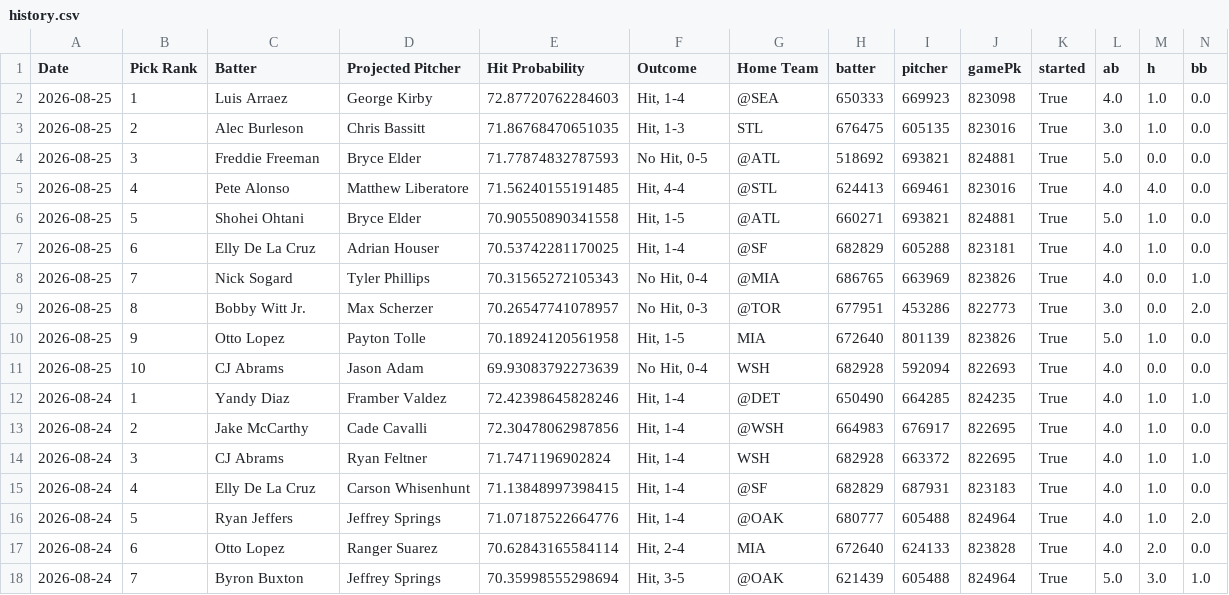
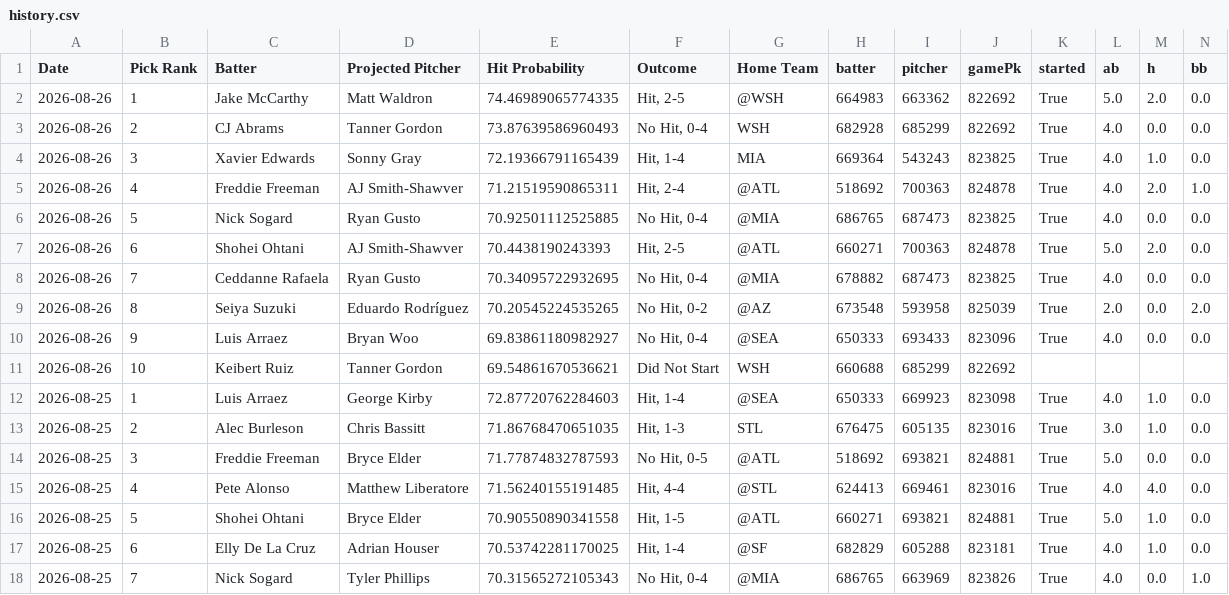
Before and after one commit to TheBreakdownPoint/PickHelper, a CSV file: history.csv, drawn as a sheet; only a part is shown; the shorter side is filled out with more unchanged rows; rows hold the shown columns only; the diff names each change by its address in the sheet, - before the commit and + after, or states it on an @@ line.

Commit message:
Daily history update 2026-08-27 14:00:08

```diff
--- a/history.csv
+++ b/history.csv
+row 2: 2026-08-26 | 1 | Jake McCarthy | Matt Waldron | 74.46989065774335 | Hit, 2-5 | @WSH | 664983 | 663362 | 822692 | True | 5.0 | 2.0 | 0.0
+row 3: 2026-08-26 | 2 | CJ Abrams | Tanner Gordon | 73.87639586960493 | No Hit, 0-4 | WSH | 682928 | 685299 | 822692 | True | 4.0 | 0.0 | 0.0
+row 4: 2026-08-26 | 3 | Xavier Edwards | Sonny Gray | 72.19366791165439 | Hit, 1-4 | MIA | 669364 | 543243 | 823825 | True | 4.0 | 1.0 | 0.0
+row 5: 2026-08-26 | 4 | Freddie Freeman | AJ Smith-Shawver | 71.21519590865311 | Hit, 2-4 | @ATL | 518692 | 700363 | 824878 | True | 4.0 | 2.0 | 1.0
+row 6: 2026-08-26 | 5 | Nick Sogard | Ryan Gusto | 70.92501112525885 | No Hit, 0-4 | @MIA | 686765 | 687473 | 823825 | True | 4.0 | 0.0 | 0.0
+row 7: 2026-08-26 | 6 | Shohei Ohtani | AJ Smith-Shawver | 70.4438190243393 | Hit, 2-5 | @ATL | 660271 | 700363 | 824878 | True | 5.0 | 2.0 | 0.0
+row 8: 2026-08-26 | 7 | Ceddanne Rafaela | Ryan Gusto | 70.34095722932695 | No Hit, 0-4 | @MIA | 678882 | 687473 | 823825 | True | 4.0 | 0.0 | 0.0
+row 9: 2026-08-26 | 8 | Seiya Suzuki | Eduardo Rodríguez | 70.20545224535265 | No Hit, 0-2 | @AZ | 673548 | 593958 | 825039 | True | 2.0 | 0.0 | 2.0
+row 10: 2026-08-26 | 9 | Luis Arraez | Bryan Woo | 69.83861180982927 | No Hit, 0-4 | @SEA | 650333 | 693433 | 823096 | True | 4.0 | 0.0 | 0.0
+row 11: 2026-08-26 | 10 | Keibert Ruiz | Tanner Gordon | 69.54861670536621 | Did Not Start | WSH | 660688 | 685299 | 822692
```
